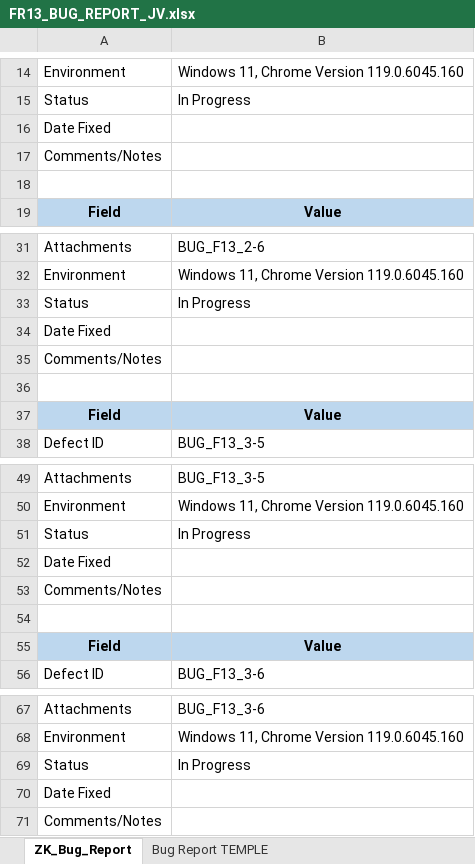
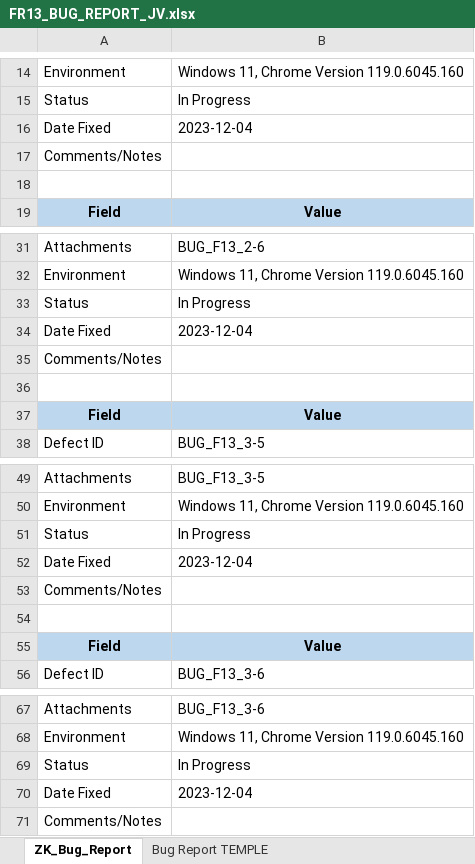
Before and after one commit to Seven-Apuok/Ziemos_kodas, an Excel workbook: QA_reports/bug_reports/FR13_BUG_REPORT_JV.xlsx, sheet ZK_Bug_Report, drawn as a sheet; only a part is shown, gaps mark what is left out; values as stored, in another font and other column widths than the file's, no borders; the diff names each change by its address in the sheet, - before the commit and + after, or states it on an @@ line.

```diff
--- a/QA_reports/bug_reports/FR13_BUG_REPORT_JV.xlsx (sheet ZK_Bug_Report)
+++ b/QA_reports/bug_reports/FR13_BUG_REPORT_JV.xlsx (sheet ZK_Bug_Report)
-B16: (empty)
+B16: 2023-12-04
-B34: (empty)
+B34: 2023-12-04
-B52: (empty)
+B52: 2023-12-04
-B70: (empty)
+B70: 2023-12-04
```
Also changed, not shown: QA_reports/bug_reports/FR10_BUG_REPORT_JV.xlsx, 1 other file.
